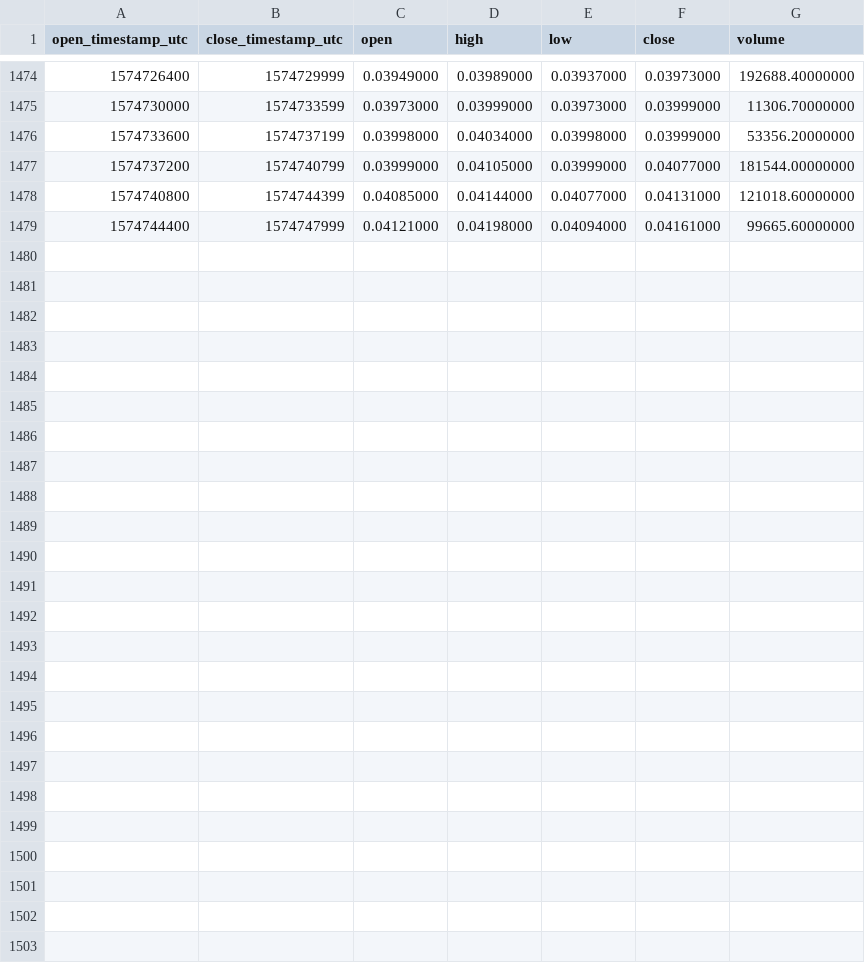
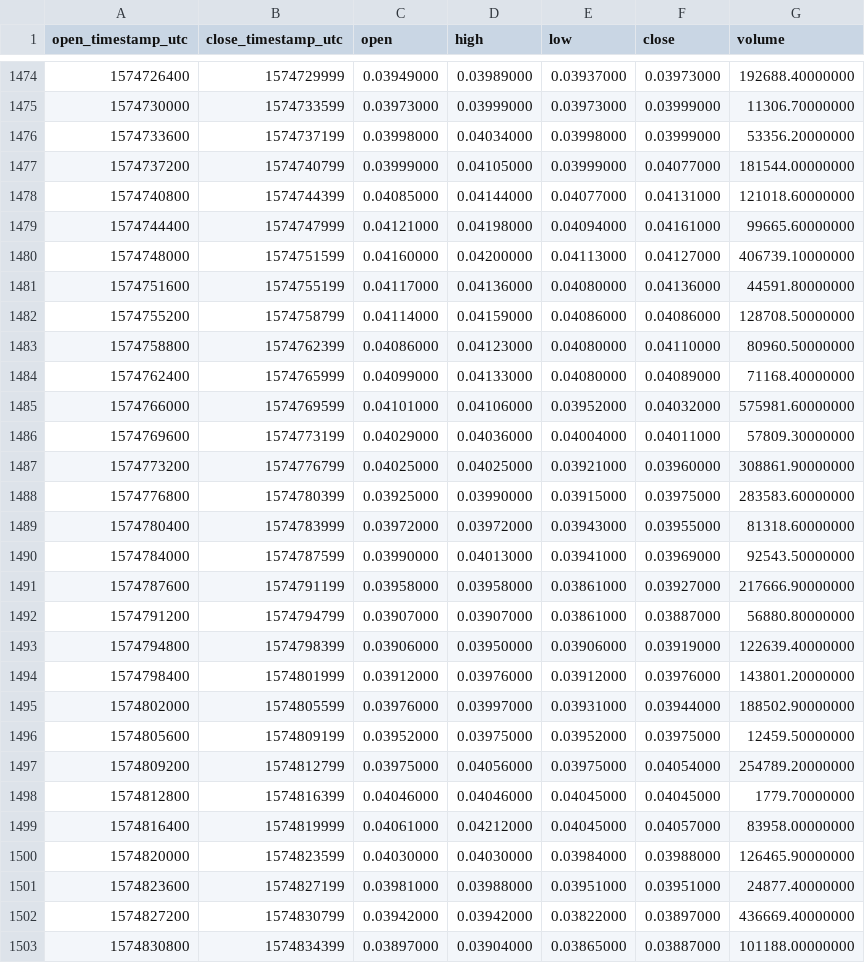
Before and after one commit to cryptobigbro/binance-RENUSDT, a CSV file: binance-RENUSDT-1h.csv, drawn as a sheet; only a part is shown, gaps mark what is left out; the diff names each change by its address in the sheet, - before the commit and + after, or states it on an @@ line.

Commit message:
Update OHLCV data.

```diff
--- a/binance-RENUSDT-1h.csv
+++ b/binance-RENUSDT-1h.csv
+row 1480: 1574748000 | 1574751599 | 0.04160000 | 0.04200000 | 0.04113000 | 0.04127000 | 406739.10000000
+row 1481: 1574751600 | 1574755199 | 0.04117000 | 0.04136000 | 0.04080000 | 0.04136000 | 44591.80000000
+row 1482: 1574755200 | 1574758799 | 0.04114000 | 0.04159000 | 0.04086000 | 0.04086000 | 128708.50000000
+row 1483: 1574758800 | 1574762399 | 0.04086000 | 0.04123000 | 0.04080000 | 0.04110000 | 80960.50000000
+row 1484: 1574762400 | 1574765999 | 0.04099000 | 0.04133000 | 0.04080000 | 0.04089000 | 71168.40000000
+row 1485: 1574766000 | 1574769599 | 0.04101000 | 0.04106000 | 0.03952000 | 0.04032000 | 575981.60000000
+row 1486: 1574769600 | 1574773199 | 0.04029000 | 0.04036000 | 0.04004000 | 0.04011000 | 57809.30000000
+row 1487: 1574773200 | 1574776799 | 0.04025000 | 0.04025000 | 0.03921000 | 0.03960000 | 308861.90000000
+row 1488: 1574776800 | 1574780399 | 0.03925000 | 0.03990000 | 0.03915000 | 0.03975000 | 283583.60000000
+row 1489: 1574780400 | 1574783999 | 0.03972000 | 0.03972000 | 0.03943000 | 0.03955000 | 81318.60000000
+row 1490: 1574784000 | 1574787599 | 0.03990000 | 0.04013000 | 0.03941000 | 0.03969000 | 92543.50000000
+row 1491: 1574787600 | 1574791199 | 0.03958000 | 0.03958000 | 0.03861000 | 0.03927000 | 217666.90000000
+row 1492: 1574791200 | 1574794799 | 0.03907000 | 0.03907000 | 0.03861000 | 0.03887000 | 56880.80000000
+row 1493: 1574794800 | 1574798399 | 0.03906000 | 0.03950000 | 0.03906000 | 0.03919000 | 122639.40000000
+row 1494: 1574798400 | 1574801999 | 0.03912000 | 0.03976000 | 0.03912000 | 0.03976000 | 143801.20000000
+row 1495: 1574802000 | 1574805599 | 0.03976000 | 0.03997000 | 0.03931000 | 0.03944000 | 188502.90000000
+row 1496: 1574805600 | 1574809199 | 0.03952000 | 0.03975000 | 0.03952000 | 0.03975000 | 12459.50000000
+row 1497: 1574809200 | 1574812799 | 0.03975000 | 0.04056000 | 0.03975000 | 0.04054000 | 254789.20000000
+row 1498: 1574812800 | 1574816399 | 0.04046000 | 0.04046000 | 0.04045000 | 0.04045000 | 1779.70000000
+row 1499: 1574816400 | 1574819999 | 0.04061000 | 0.04212000 | 0.04045000 | 0.04057000 | 83958.00000000
+row 1500: 1574820000 | 1574823599 | 0.04030000 | 0.04030000 | 0.03984000 | 0.03988000 | 126465.90000000
+row 1501: 1574823600 | 1574827199 | 0.03981000 | 0.03988000 | 0.03951000 | 0.03951000 | 24877.40000000
+row 1502: 1574827200 | 1574830799 | 0.03942000 | 0.03942000 | 0.03822000 | 0.03897000 | 436669.40000000
+row 1503: 1574830800 | 1574834399 | 0.03897000 | 0.03904000 | 0.03865000 | 0.03887000 | 101188.00000000
```
Also changed, not shown: binance-RENUSDT-1d.csv.
